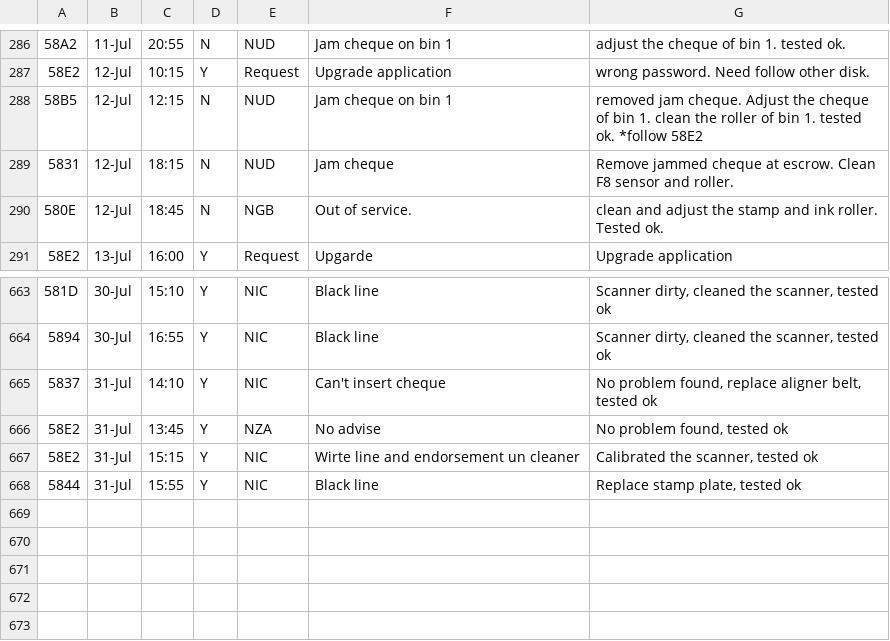
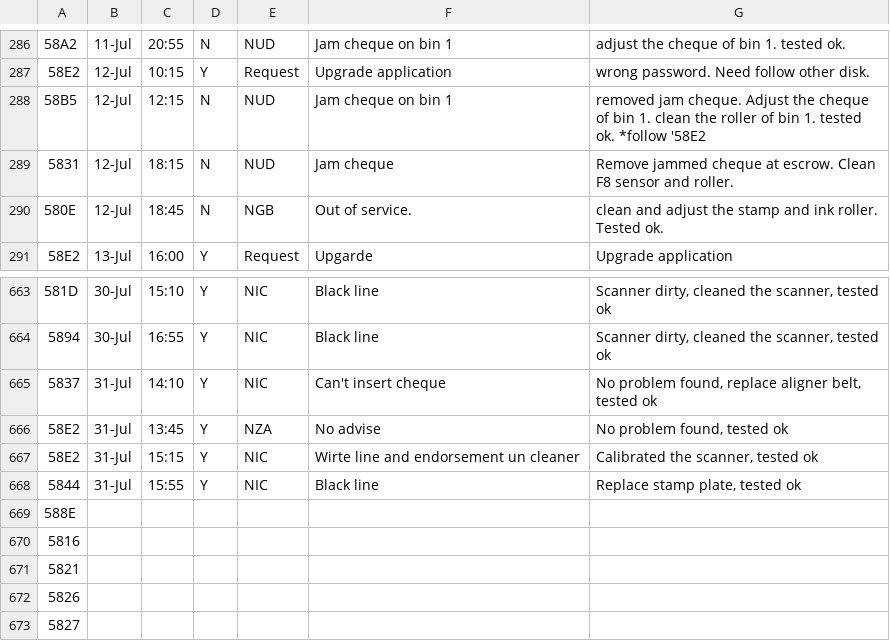
Before and after one commit to raphson93/rihk-pm, a CSV file: data/pmlist.csv, drawn as a sheet; only a part is shown, gaps mark what is left out; the diff names each change by its address in the sheet, - before the commit and + after, or states it on an @@ line.

```diff
--- a/data/pmlist.csv
+++ b/data/pmlist.csv
-G288: …ok. *follow 58E2
+G288: …ok. *follow '58E2
+row 669: 588E
+row 670: 5816
+row 671: 5821
+row 672: 5826
+row 673: 5827
```
Also changed, not shown: 2 other files.
